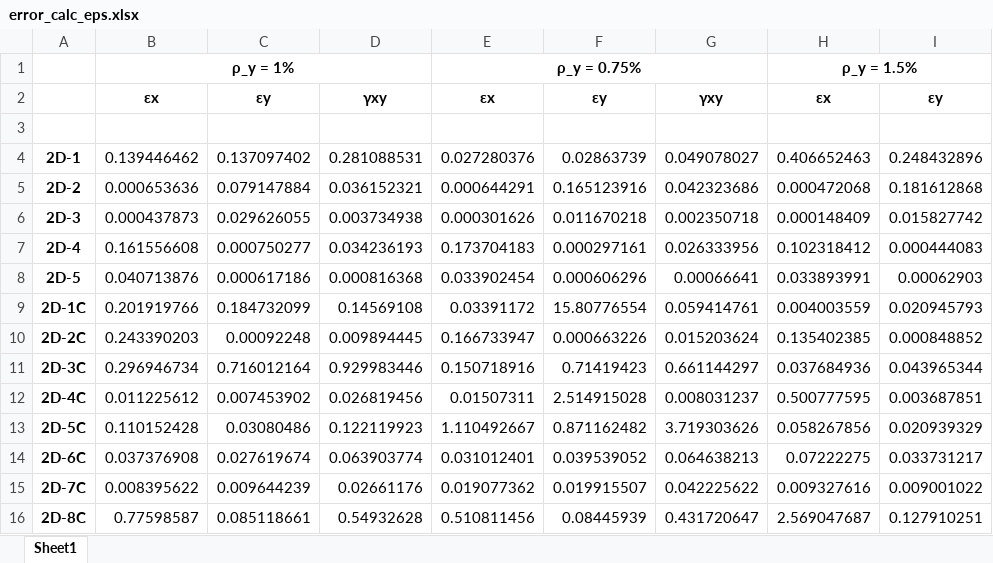
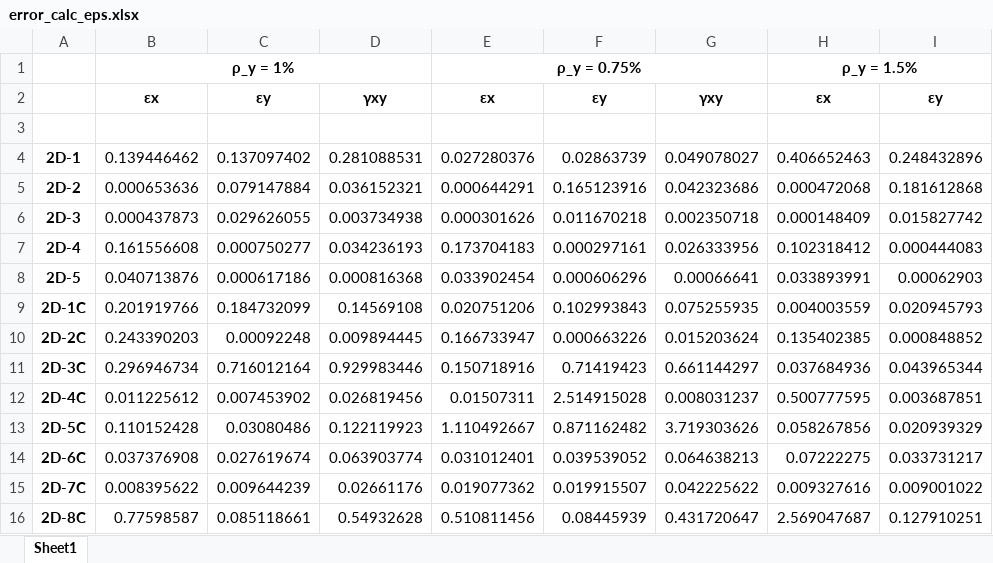
Before and after one commit to vbalmer/ShellSim_2D, an Excel workbook: 05_Deploying/error_calc_eps.xlsx, sheet Sheet1, drawn as a sheet; only a part is shown; values as stored, in another font and other column widths than the file's, no borders; the diff names each change by its address in the sheet, - before the commit and + after, or states it on an @@ line.

```diff
--- a/05_Deploying/error_calc_eps.xlsx (sheet Sheet1)
+++ b/05_Deploying/error_calc_eps.xlsx (sheet Sheet1)
-E9: 0.03391172
+E9: 0.020751206
-F9: 15.80776554
+F9: 0.102993843
-G9: 0.059414761
+G9: 0.075255935
```
Also changed, not shown: 05_Deploying/error_calc_u.xlsx, 4 other files.
